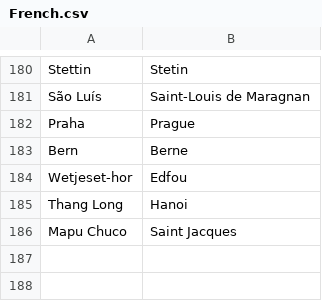
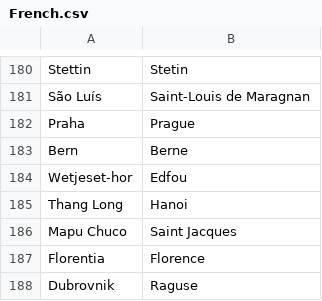
Before and after one commit to crossCiv4/DoC-Cross-Overhaul, a CSV file: Assets/Maps/Translations/French.csv, drawn as a sheet; only a part is shown, gaps mark what is left out; the diff names each change by its address in the sheet, - before the commit and + after, or states it on an @@ line.

Commit message:
Dubrovnik dynamic names

```diff
--- a/Assets/Maps/Translations/French.csv
+++ b/Assets/Maps/Translations/French.csv
+row 187: Florentia | Florence
+row 188: Dubrovnik | Raguse
```
Also changed, not shown: Assets/Maps/Translations/Byzantine.csv, Assets/Maps/Translations/Greek.csv, 6 other files.
